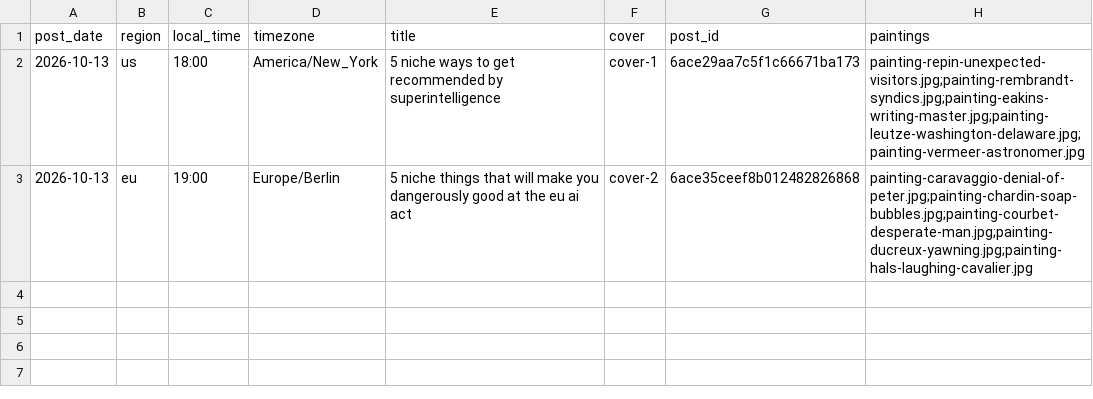
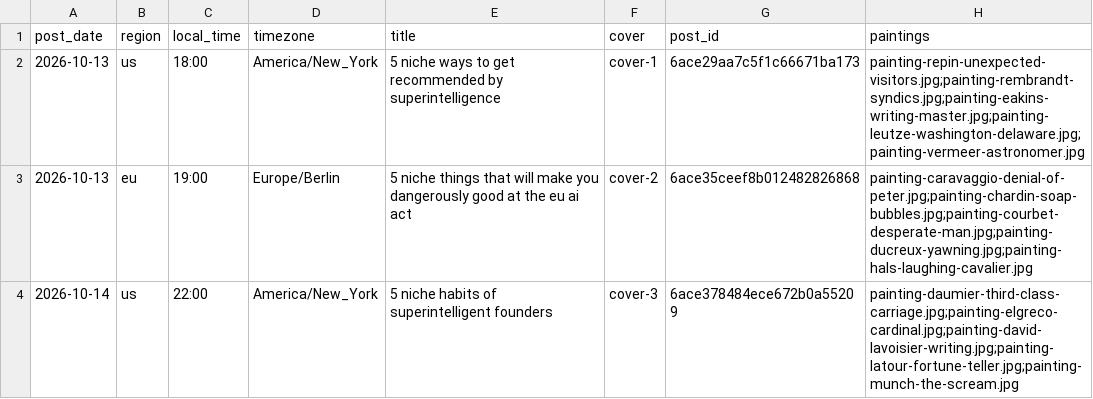
Before and after one commit to MinuraKariyawasam/social-imgs, a CSV file: log.csv, drawn as a sheet.

```diff
--- a/log.csv
+++ b/log.csv
@@ -3 +3,2 @@ post_date,region,local_time,timezone,title,cover,post_id,paintings
 2026-10-13,eu,19:00,Europe/Berlin,5 niche things that will make you dangerously good at the eu ai act,cover-2,6ace35ceef8b012482826868,painting-caravaggio-denial-of-peter.jpg;painting-chardin-soap-bubbles.jpg;painting-courbet-desperate-man.jpg;painting-ducreux-yawning.jpg;painting-hals-laughing-cavalier.jpg
+2026-10-14,us,22:00,America/New_York,5 niche habits of superintelligent founders,cover-3,6ace378484ece672b0a55209,painting-daumier-third-class-carriage.jpg;painting-elgreco-cardinal.jpg;painting-david-lavoisier-writing.jpg;painting-latour-fortune-teller.jpg;painting-munch-the-scream.jpg
```
